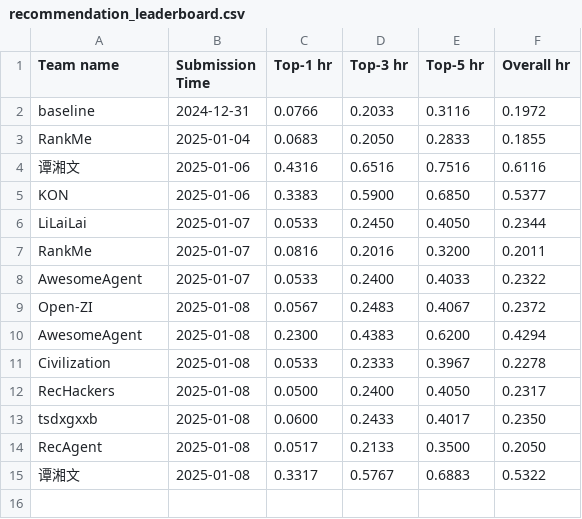
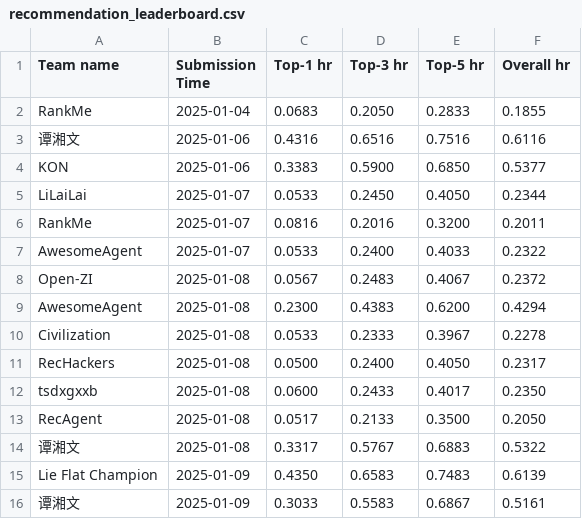
Before and after one commit to Ashish-Basetty/AgentSocietyChallenge, a CSV file: docs/assets/data/recommendation_leaderboard.csv, drawn as a sheet; removed rows and columns are numbered as before the commit, all else as after; the diff names each change by its address in the sheet, - before the commit and + after, or states it on an @@ line.

```diff
--- a/docs/assets/data/recommendation_leaderboard.csv
+++ b/docs/assets/data/recommendation_leaderboard.csv
-row 2: baseline | 2024-12-31 | 0.0766 | 0.2033 | 0.3116 | 0.1972
+row 15: Lie Flat Champion | 2025-01-09 | 0.4350 | 0.6583 | 0.7483 | 0.6139
+row 16: 谭湘文 | 2025-01-09 | 0.3033 | 0.5583 | 0.6867 | 0.5161
```
Also changed, not shown: docs/assets/data/behavior_leaderboard.csv, 1 other file.
